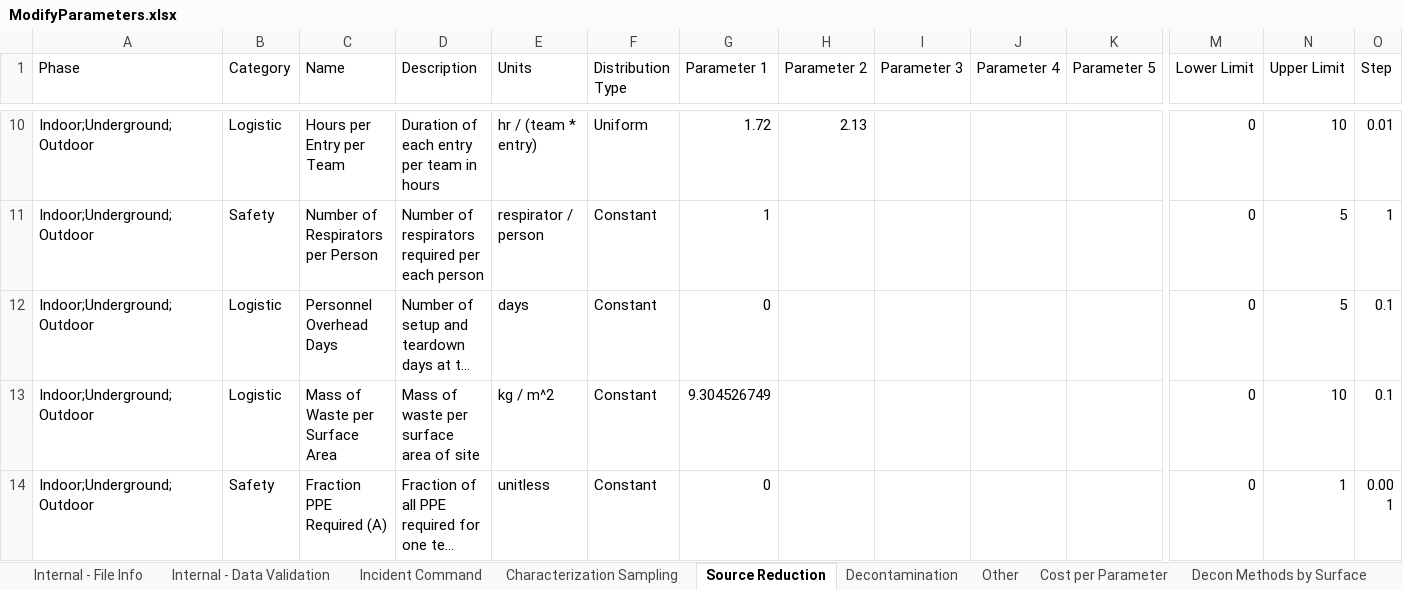
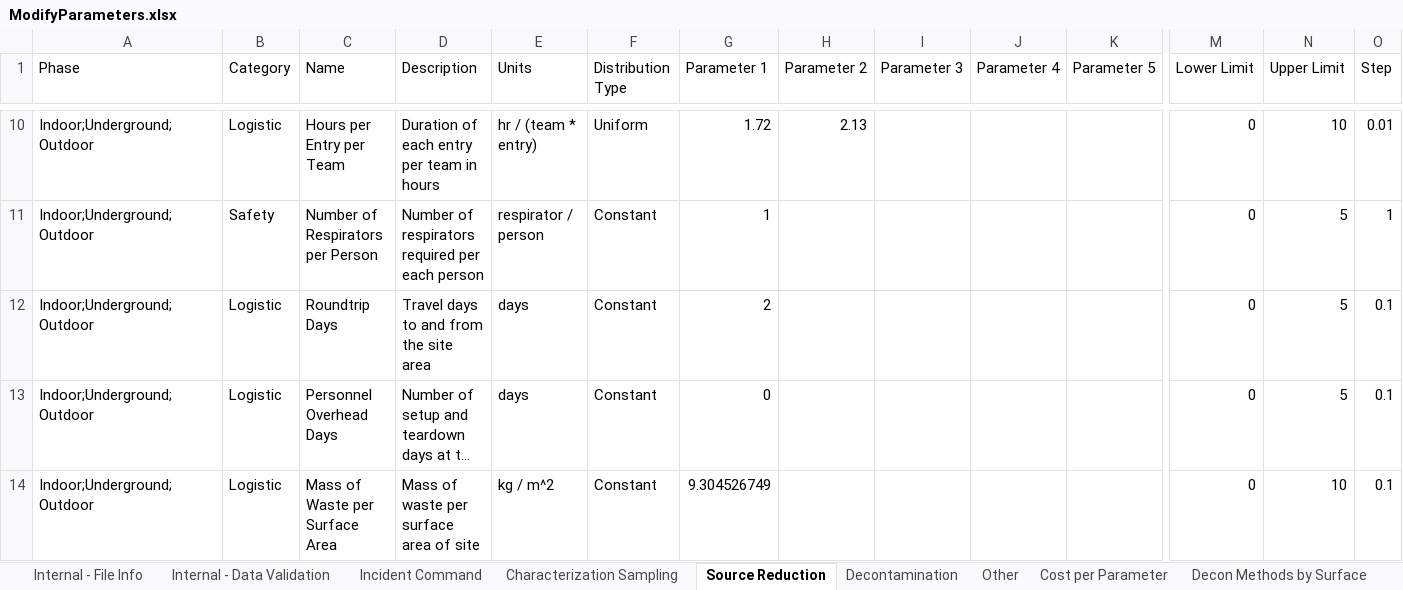
Before and after one commit to USEPA/EPADecon, an Excel workbook: InputFiles/ModifyParameters.xlsx, sheet Source Reduction, drawn as a sheet; only a part is shown, gaps mark what is left out; the shorter side is filled out with more unchanged rows; long unchanged cells end in …; values as stored, in another font and other column widths than the file's, no borders; conditional formats and table styles not drawn; rows hold the shown columns only; the diff names each change by its address in the sheet, - before the commit and + after, or states it on an @@ line.

Commit message:
Added roundtrip days to each phase in the BOTE input file

```diff
--- a/InputFiles/ModifyParameters.xlsx (sheet Source Reduction)
+++ b/InputFiles/ModifyParameters.xlsx (sheet Source Reduction)
+row 12: Indoor;Underground;Outdoor | Logistic | Roundtrip Days | Travel days to and from the site area | days | Constant | 2 |  |  |  |  | 0 | 5 | 0.1
```
Also changed, not shown: sheet Incident Command, sheet Decontamination, sheet Characterization Sampling.
